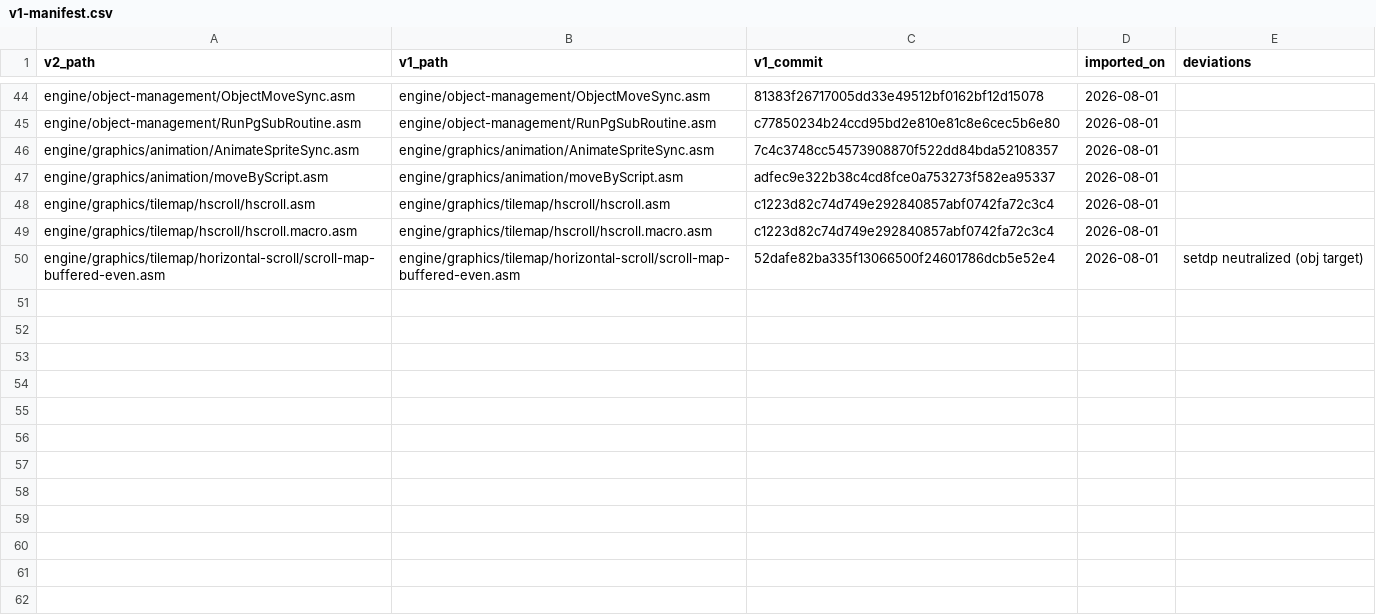
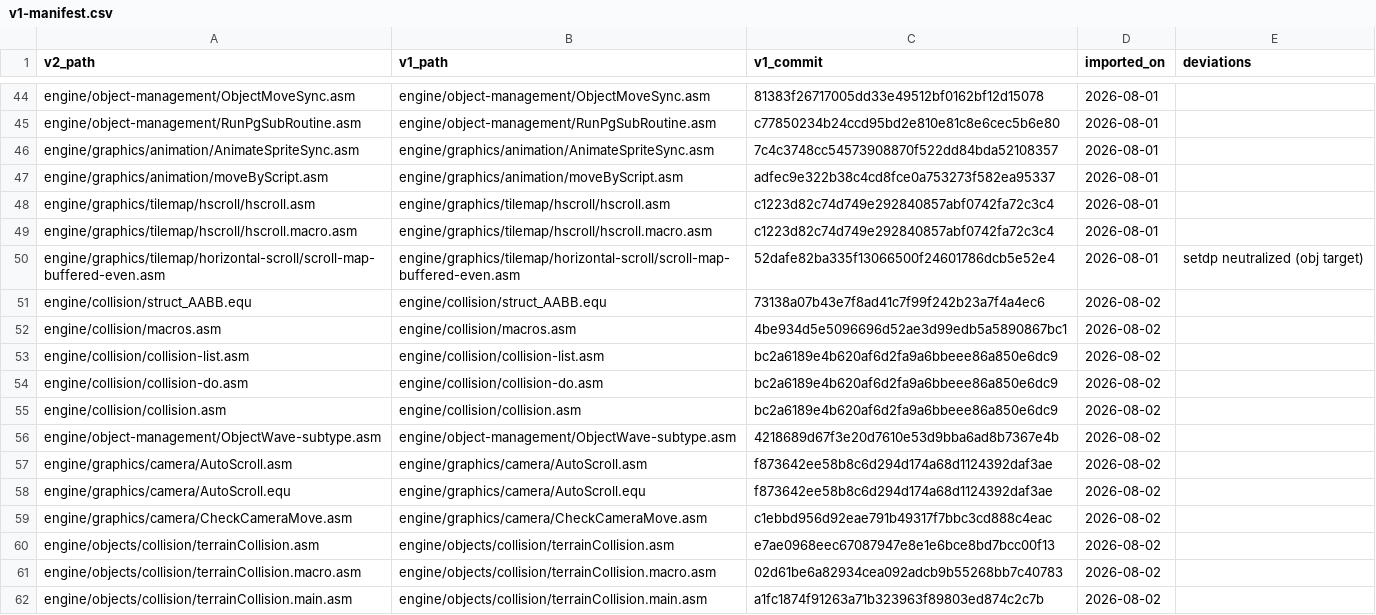
Before and after one commit to wide-dot/6809-game-builder, a CSV file: engine/v1-manifest.csv, drawn as a sheet; only a part is shown, gaps mark what is left out.

```diff
--- a/engine/v1-manifest.csv
+++ b/engine/v1-manifest.csv
@@ -50 +50,13 @@ engine/graphics/tilemap/hscroll/hscroll.macro.asm,engine/graphics/tilemap/hscrol
 engine/graphics/tilemap/horizontal-scroll/scroll-map-buffered-even.asm,engine/graphics/tilemap/horizontal-scroll/scroll-map-buffered-even.asm,52dafe82ba335f13066500f24601786dcb5e52e4,2026-08-01,"setdp neutralized (obj target)"
+engine/collision/struct_AABB.equ,engine/collision/struct_AABB.equ,73138a07b43e7f8ad41c7f99f242b23a7f4a4ec6,2026-08-02,
+engine/collision/macros.asm,engine/collision/macros.asm,4be934d5e5096696d52ae3d99edb5a5890867bc1,2026-08-02,
+engine/collision/collision-list.asm,engine/collision/collision-list.asm,bc2a6189e4b620af6d2fa9a6bbeee86a850e6dc9,2026-08-02,
+engine/collision/collision-do.asm,engine/collision/collision-do.asm,bc2a6189e4b620af6d2fa9a6bbeee86a850e6dc9,2026-08-02,
+engine/collision/collision.asm,engine/collision/collision.asm,bc2a6189e4b620af6d2fa9a6bbeee86a850e6dc9,2026-08-02,
+engine/object-management/ObjectWave-subtype.asm,engine/object-management/ObjectWave-subtype.asm,4218689d67f3e20d7610e53d9bba6ad8b7367e4b,2026-08-02,
+engine/graphics/camera/AutoScroll.asm,engine/graphics/camera/AutoScroll.asm,f873642ee58b8c6d294d174a68d1124392daf3ae,2026-08-02,
+engine/graphics/camera/AutoScroll.equ,engine/graphics/camera/AutoScroll.equ,f873642ee58b8c6d294d174a68d1124392daf3ae,2026-08-02,
+engine/graphics/camera/CheckCameraMove.asm,engine/graphics/camera/CheckCameraMove.asm,c1ebbd956d92eae791b49317f7bbc3cd888c4eac,2026-08-02,
+engine/objects/collision/terrainCollision.asm,engine/objects/collision/terrainCollision.asm,e7ae0968eec67087947e8e1e6bce8bd7bcc00f13,2026-08-02,
+engine/objects/collision/terrainCollision.macro.asm,engine/objects/collision/terrainCollision.macro.asm,02d61be6a82934cea092adcb9b55268bb7c40783,2026-08-02,
+engine/objects/collision/terrainCollision.main.asm,engine/objects/collision/terrainCollision.main.asm,a1fc1874f91263a71b323963f89803ed874c2c7b,2026-08-02,
```
Also changed, not shown: 19 other files.
